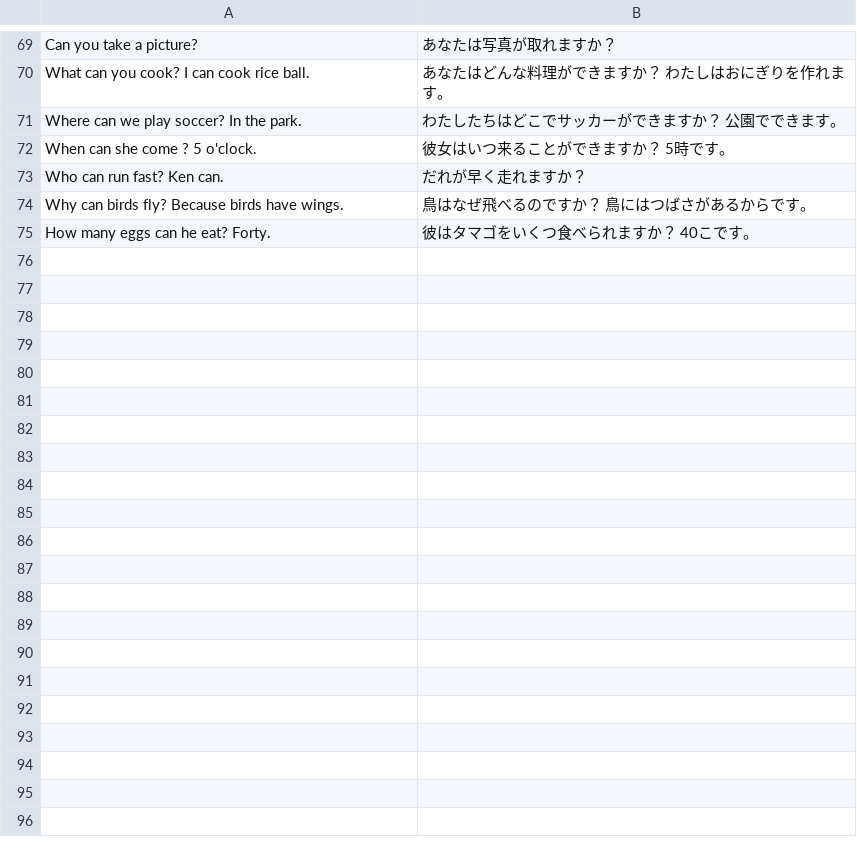
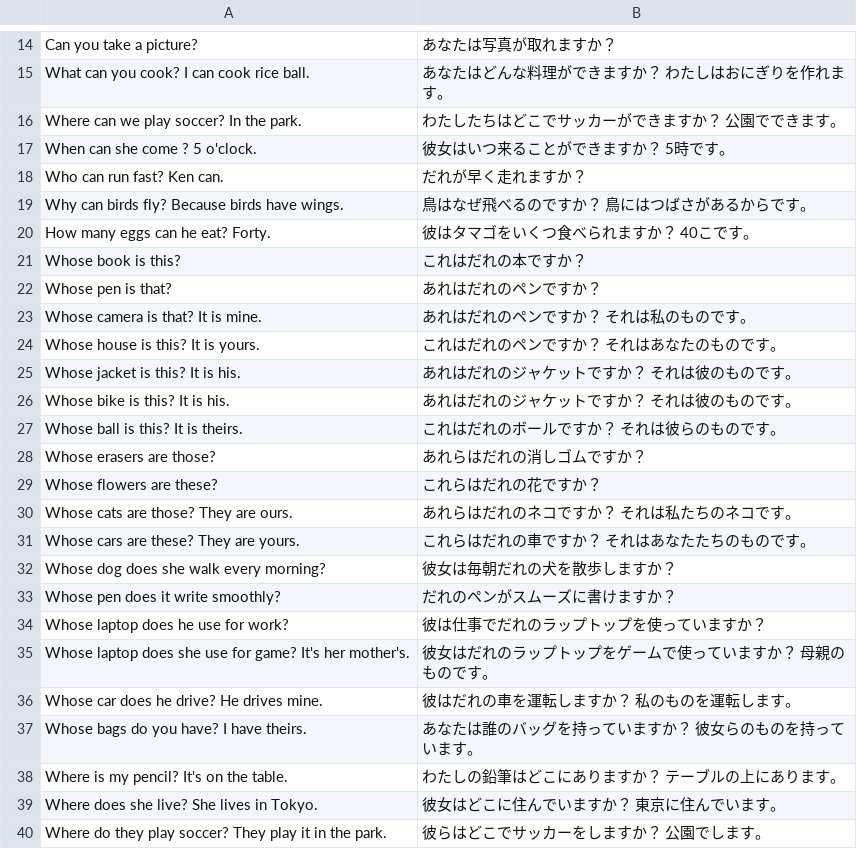
Before and after one commit to marmooo/english-grammar-typing, a TSV file: docs/data/まとめ1-4.tsv, drawn as a sheet; only a part is shown, gaps mark what is left out; the diff covers the shown part only; the diff names each change by its address in the sheet, - before the commit and + after, or states it on an @@ line.

```diff
--- a/docs/data/まとめ1-4.tsv
+++ b/docs/data/まとめ1-4.tsv
+row 21: Whose book is this? | これはだれの本ですか？
+row 22: Whose pen is that? | あれはだれのペンですか？
+row 23: Whose camera is that? It is mine. | あれはだれのペンですか？ それは私のものです。
+row 24: Whose house is this? It is yours. | これはだれのペンですか？ それはあなたのものです。
+row 25: Whose jacket is this? It is his. | あれはだれのジャケットですか？ それは彼のものです。
+row 26: Whose bike is this? It is his. | あれはだれのジャケットですか？ それは彼のものです。
+row 27: Whose ball is this? It is theirs. | これはだれのボールですか？ それは彼らのものです。
+row 28: Whose erasers are those? | あれらはだれの消しゴムですか？
+row 29: Whose flowers are these? | これらはだれの花ですか？
+row 30: Whose cats are those? They are ours. | あれらはだれのネコですか？ それは私たちのネコです。
+row 31: Whose cars are these? They are yours. | これらはだれの車ですか？ それはあなたたちのものです。
+row 32: Whose dog does she walk every morning? | 彼女は毎朝だれの犬を散歩しますか？
+row 33: Whose pen does it write smoothly? | だれのペンがスムーズに書けますか？
+row 34: Whose laptop does he use for work? | 彼は仕事でだれのラップトップを使っていますか？
+row 35: Whose laptop does she use for game? It's her mother's. | 彼女はだれのラップトップをゲームで使っていますか？ 母親のものです。
+row 36: Whose car does he drive? He drives mine. | 彼はだれの車を運転しますか？ 私のものを運転します。
+row 37: Whose bags do you have? I have theirs. | あなたは誰のバッグを持っていますか？ 彼女らのものを持っています。
+row 38: Where is my pencil? It's on the table. | わたしの鉛筆はどこにありますか？ テーブルの上にあります。
+row 39: Where does she live? She lives in Tokyo. | 彼女はどこに住んでいますか？ 東京に住んでいます。
+row 40: Where do they play soccer? They play it in the park. | 彼らはどこでサッカーをしますか？ 公園でします。
```
Also changed, not shown: 23 added rows and 55 removed rows elsewhere in this file, docs/data/まとめ1-3.tsv, src/data/まとめ1-3.tsv, 22 other files.
